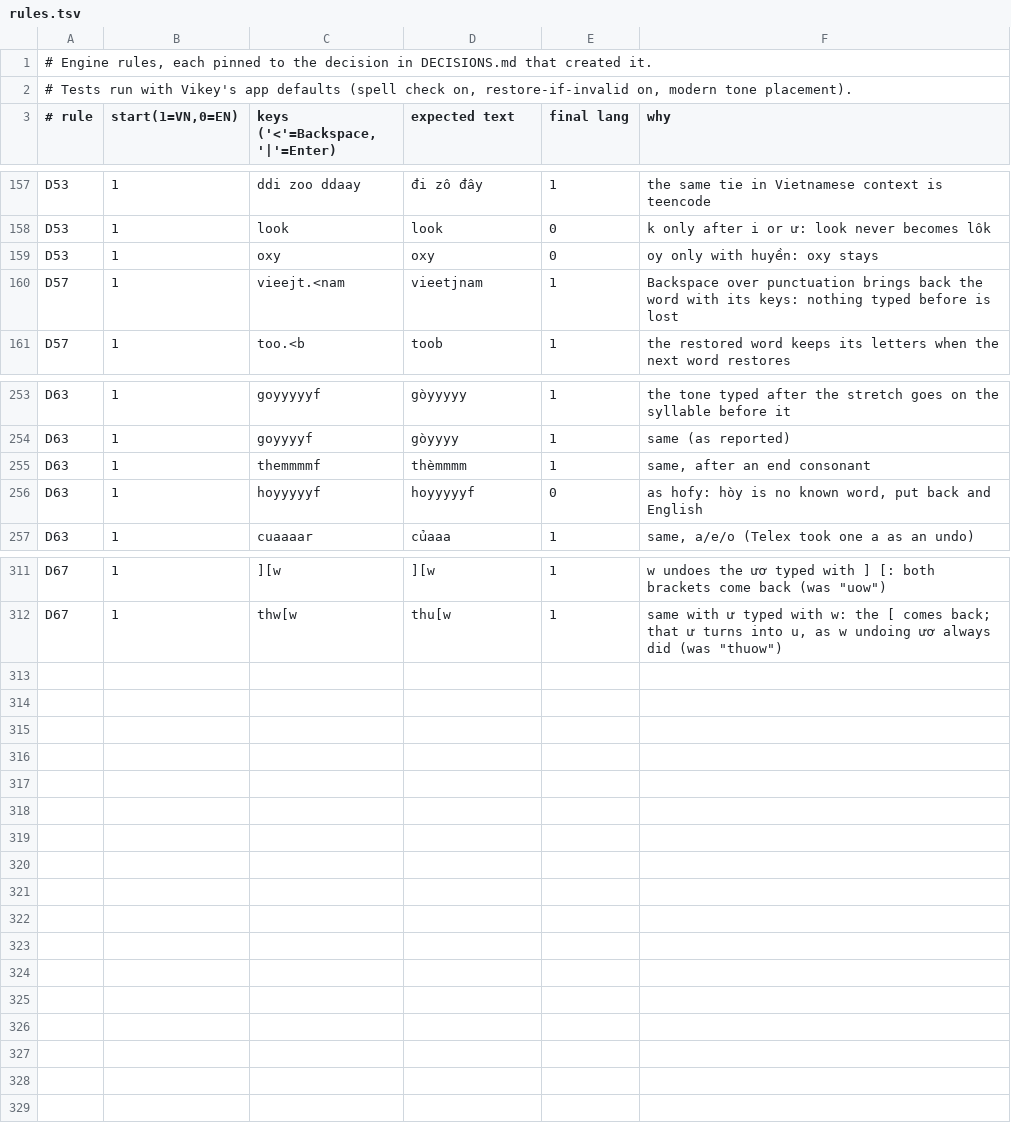
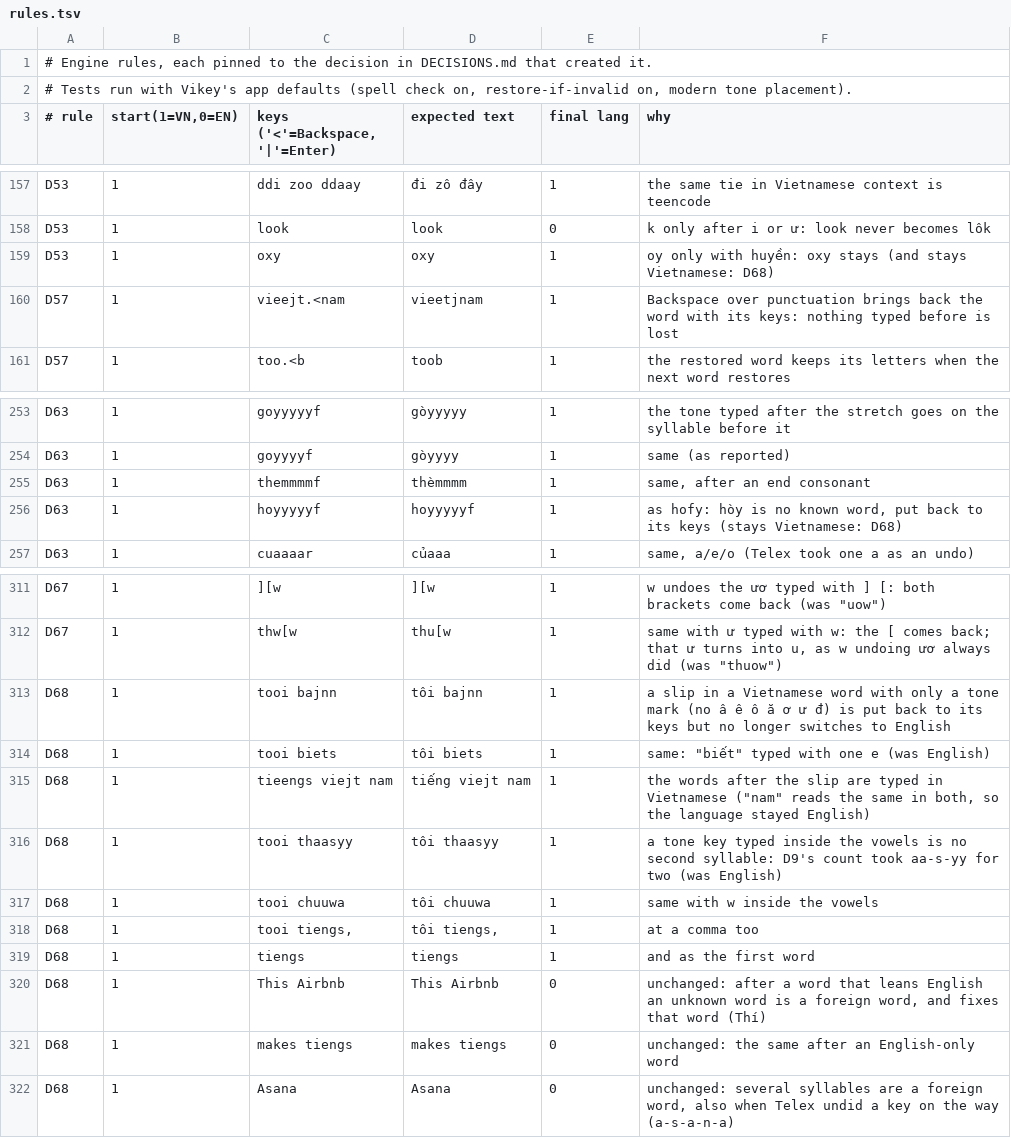
Before and after one commit to lang315/Vikey, a TSV file: Tools/autoswitch/rules/rules.tsv, drawn as a sheet; only a part is shown, gaps mark what is left out.

```diff
--- a/Tools/autoswitch/rules/rules.tsv
+++ b/Tools/autoswitch/rules/rules.tsv
@@ -158,3 +158,3 @@ D53	1	ddi zoo ddaay 	đi zô đây 	1	the same tie in Vietnamese context is teen
 D53	1	look 	look 	0	k only after i or ư: look never becomes lôk
-D53	1	oxy 	oxy 	0	oy only with huyền: oxy stays
+D53	1	oxy 	oxy 	1	oy only with huyền: oxy stays (and stays Vietnamese: D68)
 D57	1	vieejt.<nam 	vieetjnam 	1	Backspace over punctuation brings back the word with its keys: nothing typed before is lost
@@ -255,3 +255,3 @@ D63	1	goyyyyf 	gòyyyy 	1	same (as reported)
 D63	1	themmmmf 	thèmmmm 	1	same, after an end consonant
-D63	1	hoyyyyyf 	hoyyyyyf 	0	as hofy: hòy is no known word, put back and English
+D63	1	hoyyyyyf 	hoyyyyyf 	1	as hofy: hòy is no known word, put back to its keys (stays Vietnamese: D68)
 D63	1	cuaaaar 	củaaa 	1	same, a/e/o (Telex took one a as an undo)
@@ -312 +312,11 @@ D67	1	][w 	][w 	1	w undoes the ươ typed with ] [: both brackets come back (was
 D67	1	thw[w 	thu[w 	1	same with ư typed with w: the [ comes back; that ư turns into u, as w undoing ươ always did (was "thuow")
+D68	1	tooi bajnn 	tôi bajnn 	1	a slip in a Vietnamese word with only a tone mark (no â ê ô ă ơ ư đ) is put back to its keys but no longer switches to English
+D68	1	tooi biets 	tôi biets 	1	same: "biết" typed with one e (was English)
+D68	1	tieengs viejt nam 	tiếng viejt nam 	1	the words after the slip are typed in Vietnamese ("nam" reads the same in both, so the language stayed English)
+D68	1	tooi thaasyy 	tôi thaasyy 	1	a tone key typed inside the vowels is no second syllable: D9's count took aa-s-yy for two (was English)
+D68	1	tooi chuuwa 	tôi chuuwa 	1	same with w inside the vowels
+D68	1	tooi tiengs,	tôi tiengs,	1	at a comma too
+D68	1	tiengs 	tiengs 	1	and as the first word
+D68	1	This Airbnb 	This Airbnb 	0	unchanged: after a word that leans English an unknown word is a foreign word, and fixes that word (Thí)
+D68	1	makes tiengs 	makes tiengs 	0	unchanged: the same after an English-only word
+D68	1	Asana 	Asana 	0	unchanged: several syllables are a foreign word, also when Telex undid a key on the way (a-s-a-n-a)
```
Also changed, not shown: 6 other files.
